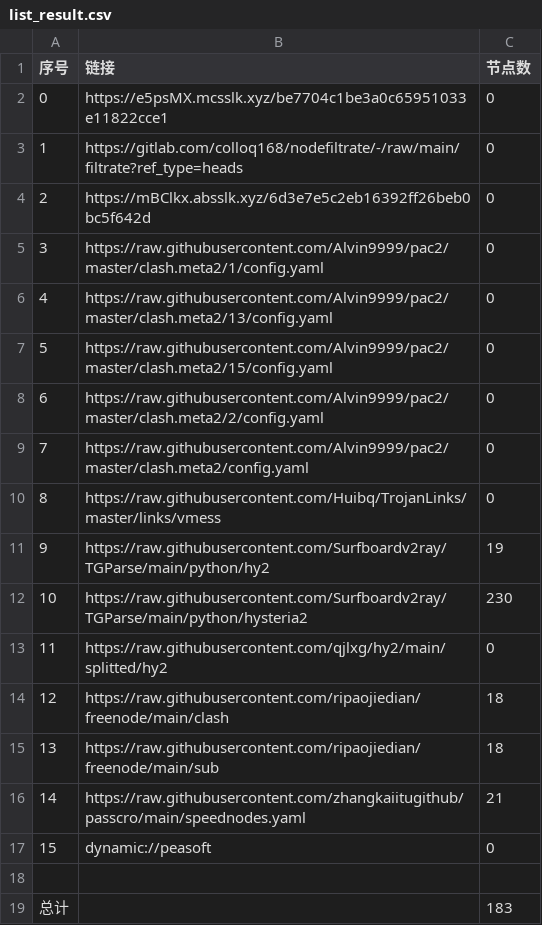
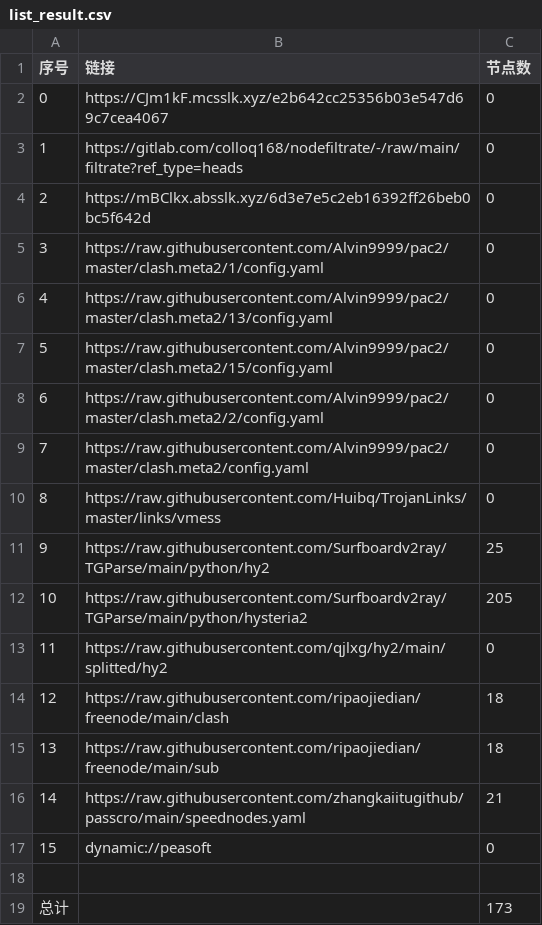
Before and after one commit to xiao99qiao/NoMoreWalls, a CSV file: list_result.csv, drawn as a sheet.

```diff
--- a/list_result.csv
+++ b/list_result.csv
@@ -1,3 +1,3 @@
 序号,链接,节点数
-0,https://e5psMX.mcsslk.xyz/be7704c1be3a0c65951033e11822cce1,0
+0,https://CJm1kF.mcsslk.xyz/e2b642cc25356b03e547d69c7cea4067,0
 1,https://gitlab.com/colloq168/nodefiltrate/-/raw/main/filtrate?ref_type=heads,0
@@ -10,4 +10,4 @@
 8,https://raw.githubusercontent.com/Huibq/TrojanLinks/master/links/vmess,0
-9,https://raw.githubusercontent.com/Surfboardv2ray/TGParse/main/python/hy2,19
-10,https://raw.githubusercontent.com/Surfboardv2ray/TGParse/main/python/hysteria2,230
+9,https://raw.githubusercontent.com/Surfboardv2ray/TGParse/main/python/hy2,25
+10,https://raw.githubusercontent.com/Surfboardv2ray/TGParse/main/python/hysteria2,205
 11,https://raw.githubusercontent.com/qjlxg/hy2/main/splitted/hy2,0
@@ -18,2 +18,2 @@
 
-总计,,183
+总计,,173
```
Also changed, not shown: 8 other files.
